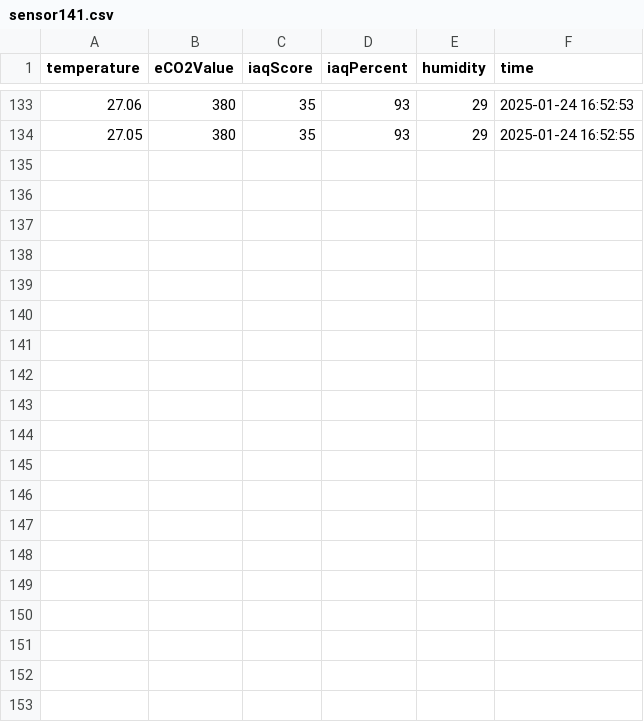
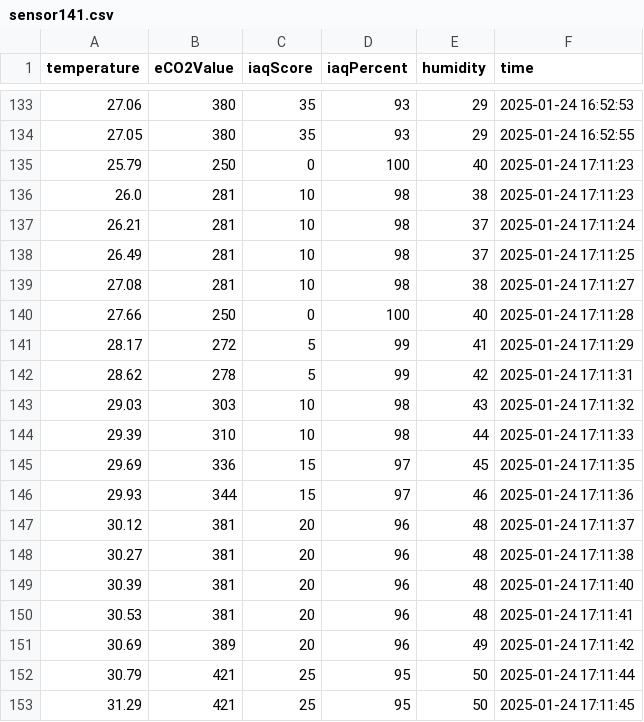
Before and after one commit to Smegalex/Group14Project, a CSV file: server/computer/data/sensor141.csv, drawn as a sheet; only a part is shown, gaps mark what is left out; the diff covers the shown part only.

Commit message:
datetime for 4 graphs + layout fix + csv new data

```diff
--- a/server/computer/data/sensor141.csv
+++ b/server/computer/data/sensor141.csv
@@ -134 +134,20 @@ temperature,eCO2Value,iaqScore,iaqPercent,humidity,time
 27.05,380,35,93,29,2025-01-24 16:52:55
+25.79,250,0,100,40,2025-01-24 17:11:23
+26.0,281,10,98,38,2025-01-24 17:11:23
+26.21,281,10,98,37,2025-01-24 17:11:24
+26.49,281,10,98,37,2025-01-24 17:11:25
+27.08,281,10,98,38,2025-01-24 17:11:27
+27.66,250,0,100,40,2025-01-24 17:11:28
+28.17,272,5,99,41,2025-01-24 17:11:29
+28.62,278,5,99,42,2025-01-24 17:11:31
+29.03,303,10,98,43,2025-01-24 17:11:32
+29.39,310,10,98,44,2025-01-24 17:11:33
+29.69,336,15,97,45,2025-01-24 17:11:35
+29.93,344,15,97,46,2025-01-24 17:11:36
+30.12,381,20,96,48,2025-01-24 17:11:37
+30.27,381,20,96,48,2025-01-24 17:11:38
+30.39,381,20,96,48,2025-01-24 17:11:40
+30.53,381,20,96,48,2025-01-24 17:11:41
+30.69,389,20,96,49,2025-01-24 17:11:42
+30.79,421,25,95,50,2025-01-24 17:11:44
+31.29,421,25,95,50,2025-01-24 17:11:45
```
Also changed, not shown: 10 added rows elsewhere in this file, 1 other file.
